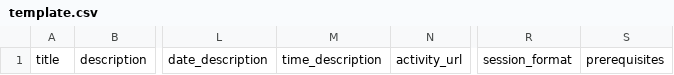
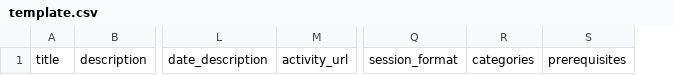
Before and after one commit to meckmeier/MasterNaturalist, a CSV file: orgs/static/template.csv, drawn as a sheet; only a part is shown, gaps mark what is left out; removed rows and columns are numbered as before the commit, all else as after; the diff names each change by its address in the sheet, - before the commit and + after, or states it on an @@ line.

Commit message:
adding categories to the upload process

```diff
--- a/orgs/static/template.csv
+++ b/orgs/static/template.csv
-column M, row 1: time_description
+column R, row 1: categories
```
Also changed, not shown: 11 other files.
